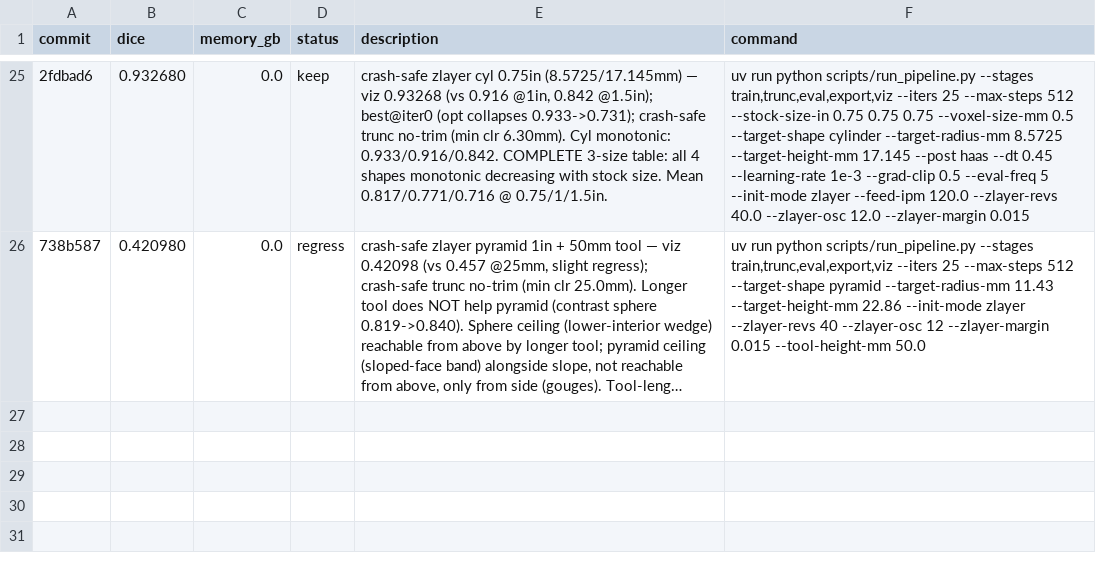
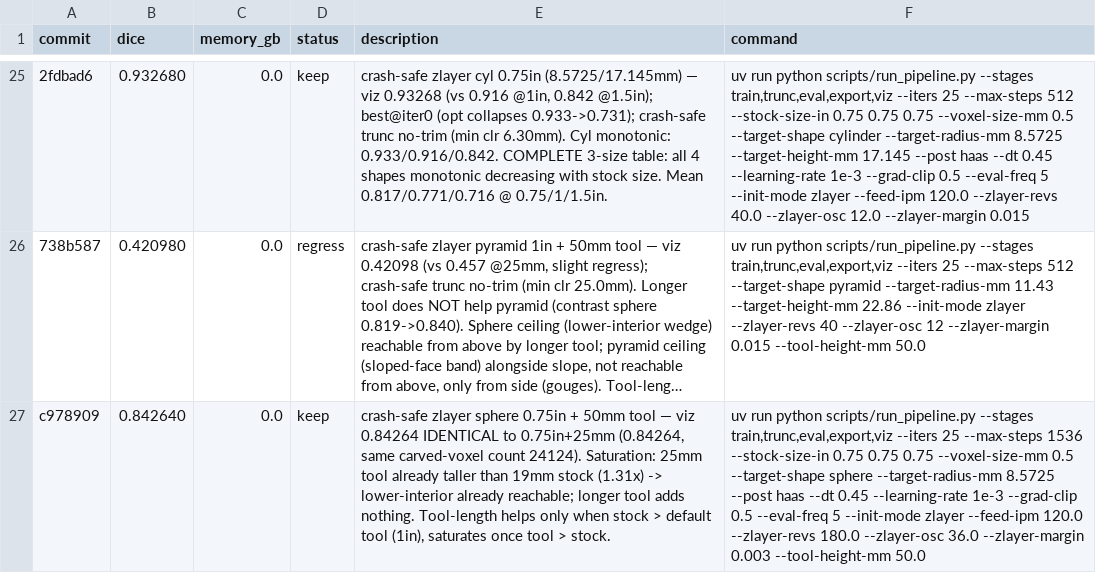
Before and after one commit to nathantsoi/diff-cam, a TSV file: autoresearch/tasks/train_csg/results.tsv, drawn as a sheet; only a part is shown, gaps mark what is left out; long unchanged cells end in …; the diff names each change by its address in the sheet, - before the commit and + after, or states it on an @@ line.

```diff
--- a/autoresearch/tasks/train_csg/results.tsv
+++ b/autoresearch/tasks/train_csg/results.tsv
+row 27: c978909 | 0.842640 | 0.0 | keep | crash-safe zlayer sphere 0.75in + 50mm tool — viz 0.84264 IDENTICAL to 0.75in+25mm (0.84264, same carved-voxel count 24124). Saturation: 25mm tool already taller than 19mm stock (1.31x) -> lower-interior already reachable; longer tool adds nothing. Tool-length helps only when stock > default tool (1in), saturates once tool > stock. | uv run python scripts/run_pipeline.py --stages train,trunc,eval,export,viz --iters 25 --max-steps 1536 --stock-size-in 0.75 0.75 0.75 --voxel-size-mm 0.5 --target-shape sphere --target-radius-mm 8.5725 --post haas --dt 0.45 --learning-rate 1e-3 --grad-clip 0.5 --eval-freq 5 --init-mode zlayer --feed-ipm 120.0 --zlayer-revs 180.0 --zlayer-osc 36.0 --zlayer-margin 0.003 --tool-height-mm 50.0
```
